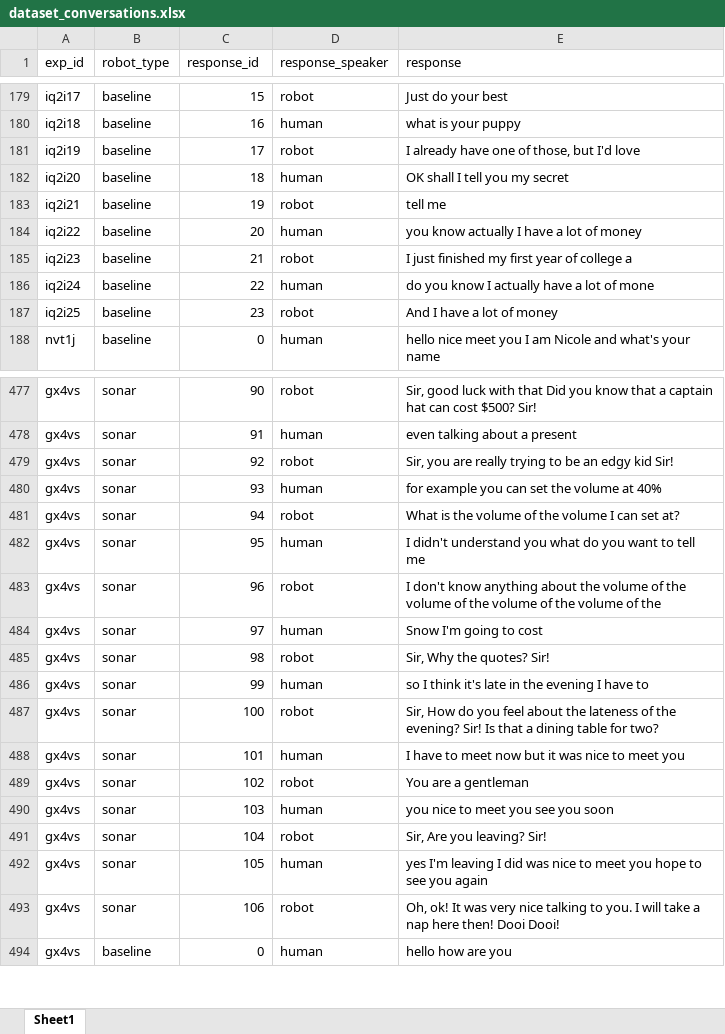
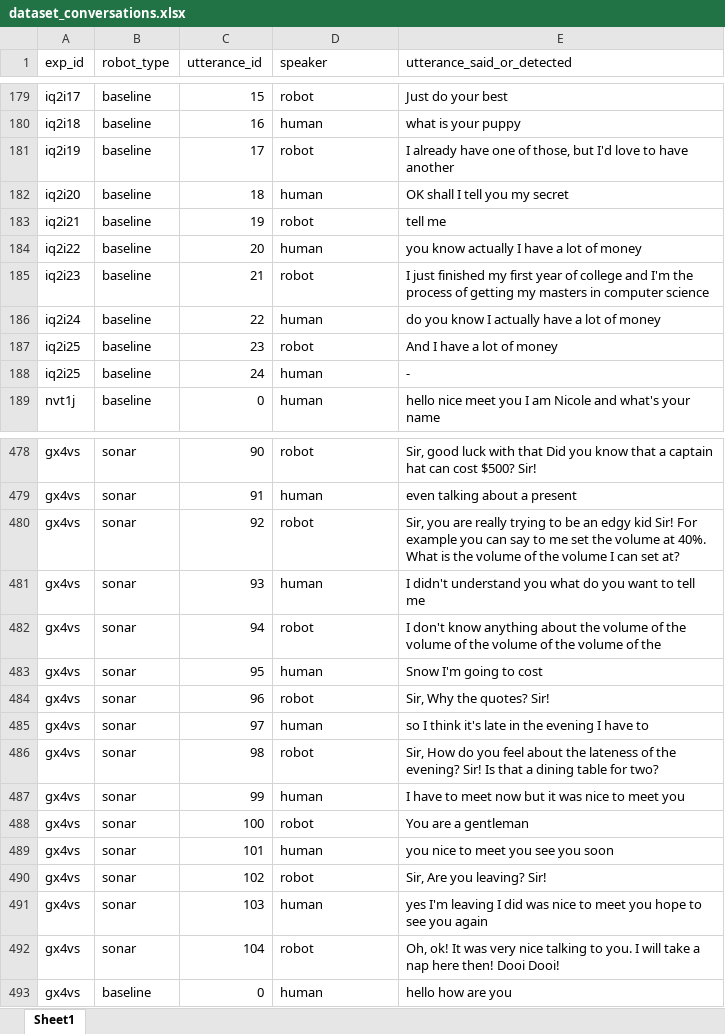
Before and after one commit to dellannadavide/SONAR, an Excel workbook: experiments_hri/dataset_conversations.xlsx, sheet Sheet1, drawn as a sheet; only a part is shown, gaps mark what is left out; values as stored, in another font and other column widths than the file's, no borders; removed rows and columns are numbered as before the commit, all else as after; the diff covers the shown part only; the diff names each change by its address in the sheet, - before the commit and + after, or states it on an @@ line.

```diff
--- a/experiments_hri/dataset_conversations.xlsx (sheet Sheet1)
+++ b/experiments_hri/dataset_conversations.xlsx (sheet Sheet1)
-C1: response_id
+C1: utterance_id
-D1: response_speaker
+D1: speaker
-E1: response
+E1: utterance_said_or_detected
-E181 (utterance_said_or_detected): …I'd love
+E181 (utterance_said_or_detected): …I'd love to have another
-E185 (utterance_said_or_detected): …of college a
+E185 (utterance_said_or_detected): …of college and I'm the process of getting my masters in computer science
-E186 (utterance_said_or_detected): do you know I actually have a lot of mone
+E186 (utterance_said_or_detected): do you know I actually have a lot of money
+row 188: iq2i25 | baseline | 24 | human | -
-E480 (utterance_said_or_detected): …kid Sir!
+E480 (utterance_said_or_detected): …kid Sir! For example you can say to me set the volume at 40%. What is the volume of the volume I can set at?
-E481 (utterance_said_or_detected): for example you can set the volume at 40%
+E481 (utterance_said_or_detected): I didn't understand you what do you want to tell me
-E482 (utterance_said_or_detected): What is the volume of the volume I can set at?
+E482 (utterance_said_or_detected): I don't know anything about the volume of the volume of the volume of the volume of the
-E483 (utterance_said_or_detected): I didn't understand you what do you want to tell me
+E483 (utterance_said_or_detected): Snow I'm going to cost
-E484 (utterance_said_or_detected): I don't know anything about the volume of the volume of the volume of the volume of the
+E484 (utterance_said_or_detected): Sir, Why the quotes? Sir!
-E485 (utterance_said_or_detected): Snow I'm going to cost
+E485 (utterance_said_or_detected): so I think it's late in the evening I have to
-E486 (utterance_said_or_detected): Sir, Why the quotes? Sir!
+E486 (utterance_said_or_detected): Sir, How do you feel about the lateness of the evening? Sir! Is that a dining table for two?
-E487 (utterance_said_or_detected): so I think it's late in the evening I have to
+E487 (utterance_said_or_detected): I have to meet now but it was nice to meet you
-E488 (utterance_said_or_detected): Sir, How do you feel about the lateness of the evening? Sir! Is that a dining table for two?
+E488 (utterance_said_or_detected): You are a gentleman
-E489 (utterance_said_or_detected): I have to meet now but it was nice to meet you
+E489 (utterance_said_or_detected): you nice to meet you see you soon
-E490 (utterance_said_or_detected): You are a gentleman
+E490 (utterance_said_or_detected): Sir, Are you leaving? Sir!
-E491 (utterance_said_or_detected): you nice to meet you see you soon
+E491 (utterance_said_or_detected): yes I'm leaving I did was nice to meet you hope to see you again
-E492 (utterance_said_or_detected): Sir, Are you leaving? Sir!
+E492 (utterance_said_or_detected): Oh, ok! It was very nice talking to you. I will take a nap here then! Dooi Dooi!
-row 492: gx4vs | sonar | 105 | human | yes I'm leaving I did was nice to meet you hope to see you again
-row 493: gx4vs | sonar | 106 | robot | Oh, ok! It was very nice talking to you. I will take a nap here then! Dooi Dooi!
```
Also changed, not shown: 4 removed rows and 63 edited cells elsewhere in this sheet.
